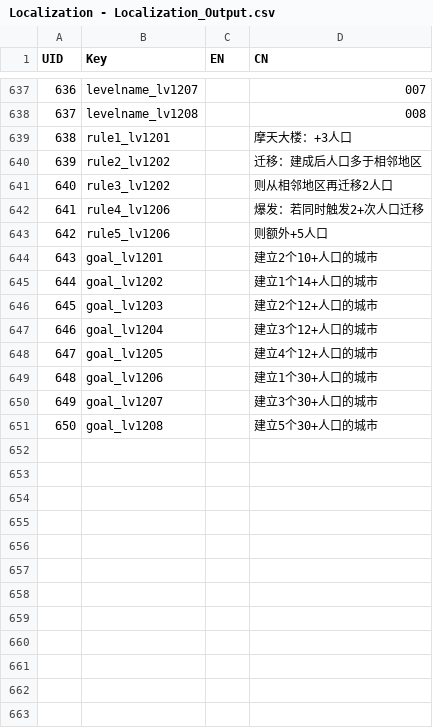
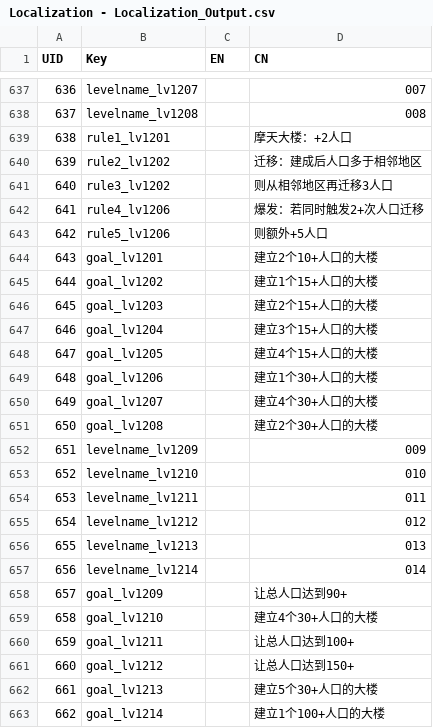
Before and after one commit to lqcatlas/NoE, a CSV file: Assets/Resources/csv/Localization - Localization_Output.csv, drawn as a sheet; only a part is shown, gaps mark what is left out; the diff covers the shown part only.

```diff
--- a/Assets/Resources/csv/Localization - Localization_Output.csv
+++ b/Assets/Resources/csv/Localization - Localization_Output.csv
@@ -638,14 +638,26 @@ UID,Key,EN,CN
 637,levelname_lv1208,,008
-638,rule1_lv1201,,摩天大楼：+3人口
+638,rule1_lv1201,,摩天大楼：+2人口
 639,rule2_lv1202,,迁移：建成后人口多于相邻地区
-640,rule3_lv1202,, 则从相邻地区再迁移2人口
+640,rule3_lv1202,, 则从相邻地区再迁移3人口
 641,rule4_lv1206,,爆发：若同时触发2+次人口迁移
 642,rule5_lv1206,, 则额外+5人口
-643,goal_lv1201,,建立2个10+人口的城市
-644,goal_lv1202,,建立1个14+人口的城市
-645,goal_lv1203,,建立2个12+人口的城市
-646,goal_lv1204,,建立3个12+人口的城市
-647,goal_lv1205,,建立4个12+人口的城市
-648,goal_lv1206,,建立1个30+人口的城市
-649,goal_lv1207,,建立3个30+人口的城市
-650,goal_lv1208,,建立5个30+人口的城市
+643,goal_lv1201,,建立2个10+人口的大楼
+644,goal_lv1202,,建立1个15+人口的大楼
+645,goal_lv1203,,建立2个15+人口的大楼
+646,goal_lv1204,,建立3个15+人口的大楼
+647,goal_lv1205,,建立4个15+人口的大楼
+648,goal_lv1206,,建立1个30+人口的大楼
+649,goal_lv1207,,建立4个30+人口的大楼
+650,goal_lv1208,,建立2个30+人口的大楼
+651,levelname_lv1209,,009
+652,levelname_lv1210,,010
+653,levelname_lv1211,,011
+654,levelname_lv1212,,012
+655,levelname_lv1213,,013
+656,levelname_lv1214,,014
+657,goal_lv1209,,让总人口达到90+
+658,goal_lv1210,,建立4个30+人口的大楼
+659,goal_lv1211,,让总人口达到100+
+660,goal_lv1212,,让总人口达到150+
+661,goal_lv1213,,建立5个30+人口的大楼
+662,goal_lv1214,,建立1个100+人口的大楼
```
Also changed, not shown: 7 edited cells elsewhere in this file, Assets/Resources/csv/Level - Level_Output.csv, 19 other files.
